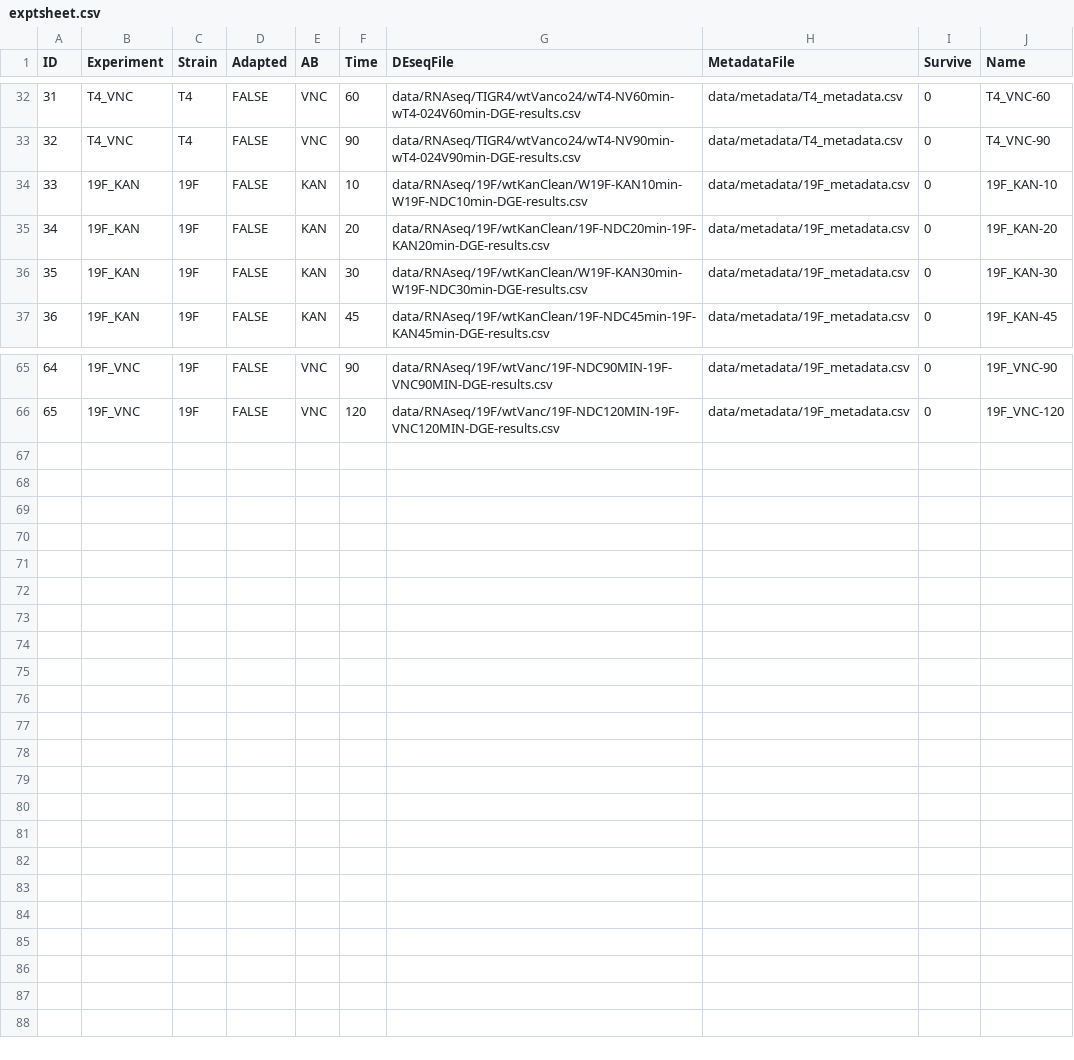
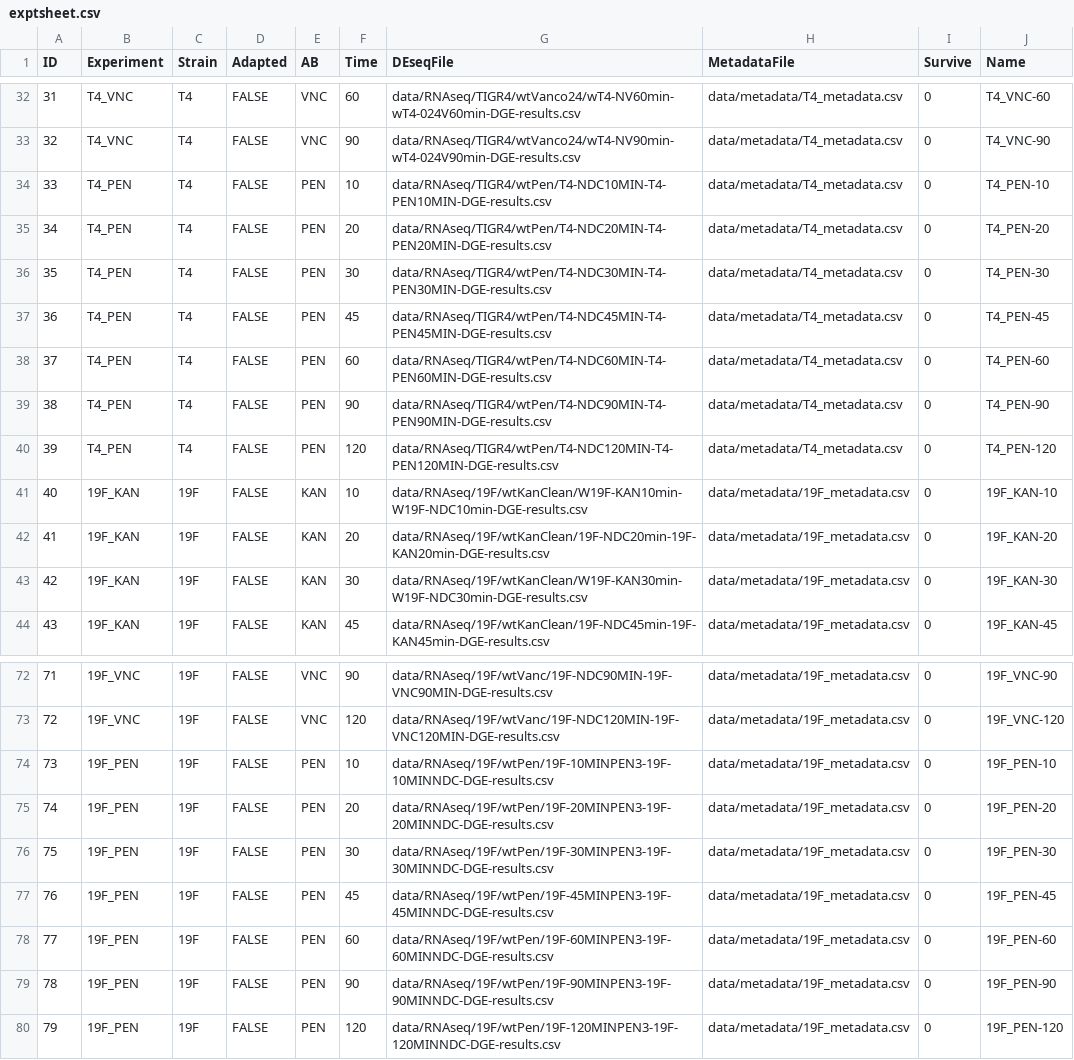
Before and after one commit to dsurujon/ShinyOmics, a CSV file: data/exptsheet.csv, drawn as a sheet; only a part is shown, gaps mark what is left out; addresses are those after the commit; the diff names each change by its address in the sheet, - before the commit and + after, or states it on an @@ line.

Commit message:
add PEN data

```diff
--- a/data/exptsheet.csv
+++ b/data/exptsheet.csv
+row 34: 33 | T4_PEN | T4 | FALSE | PEN | 10 | data/RNAseq/TIGR4/wtPen/T4-NDC10MIN-T4-PEN10MIN-DGE-results.csv | data/metadata/T4_metadata.csv | 0 | T4_PEN-10
+row 35: 34 | T4_PEN | T4 | FALSE | PEN | 20 | data/RNAseq/TIGR4/wtPen/T4-NDC20MIN-T4-PEN20MIN-DGE-results.csv | data/metadata/T4_metadata.csv | 0 | T4_PEN-20
+row 36: 35 | T4_PEN | T4 | FALSE | PEN | 30 | data/RNAseq/TIGR4/wtPen/T4-NDC30MIN-T4-PEN30MIN-DGE-results.csv | data/metadata/T4_metadata.csv | 0 | T4_PEN-30
+row 37: 36 | T4_PEN | T4 | FALSE | PEN | 45 | data/RNAseq/TIGR4/wtPen/T4-NDC45MIN-T4-PEN45MIN-DGE-results.csv | data/metadata/T4_metadata.csv | 0 | T4_PEN-45
+row 38: 37 | T4_PEN | T4 | FALSE | PEN | 60 | data/RNAseq/TIGR4/wtPen/T4-NDC60MIN-T4-PEN60MIN-DGE-results.csv | data/metadata/T4_metadata.csv | 0 | T4_PEN-60
+row 39: 38 | T4_PEN | T4 | FALSE | PEN | 90 | data/RNAseq/TIGR4/wtPen/T4-NDC90MIN-T4-PEN90MIN-DGE-results.csv | data/metadata/T4_metadata.csv | 0 | T4_PEN-90
+row 40: 39 | T4_PEN | T4 | FALSE | PEN | 120 | data/RNAseq/TIGR4/wtPen/T4-NDC120MIN-T4-PEN120MIN-DGE-results.csv | data/metadata/T4_metadata.csv | 0 | T4_PEN-120
@@ column A (ID) renumbered between rows 41 and 73 @@
+row 74: 73 | 19F_PEN | 19F | FALSE | PEN | 10 | data/RNAseq/19F/wtPen/19F-10MINPEN3-19F-10MINNDC-DGE-results.csv | data/metadata/19F_metadata.csv | 0 | 19F_PEN-10
+row 75: 74 | 19F_PEN | 19F | FALSE | PEN | 20 | data/RNAseq/19F/wtPen/19F-20MINPEN3-19F-20MINNDC-DGE-results.csv | data/metadata/19F_metadata.csv | 0 | 19F_PEN-20
+row 76: 75 | 19F_PEN | 19F | FALSE | PEN | 30 | data/RNAseq/19F/wtPen/19F-30MINPEN3-19F-30MINNDC-DGE-results.csv | data/metadata/19F_metadata.csv | 0 | 19F_PEN-30
+row 77: 76 | 19F_PEN | 19F | FALSE | PEN | 45 | data/RNAseq/19F/wtPen/19F-45MINPEN3-19F-45MINNDC-DGE-results.csv | data/metadata/19F_metadata.csv | 0 | 19F_PEN-45
+row 78: 77 | 19F_PEN | 19F | FALSE | PEN | 60 | data/RNAseq/19F/wtPen/19F-60MINPEN3-19F-60MINNDC-DGE-results.csv | data/metadata/19F_metadata.csv | 0 | 19F_PEN-60
+row 79: 78 | 19F_PEN | 19F | FALSE | PEN | 90 | data/RNAseq/19F/wtPen/19F-90MINPEN3-19F-90MINNDC-DGE-results.csv | data/metadata/19F_metadata.csv | 0 | 19F_PEN-90
+row 80: 79 | 19F_PEN | 19F | FALSE | PEN | 120 | data/RNAseq/19F/wtPen/19F-120MINPEN3-19F-120MINNDC-DGE-results.csv | data/metadata/19F_metadata.csv | 0 | 19F_PEN-120
```
Also changed, not shown: 14 other files.
